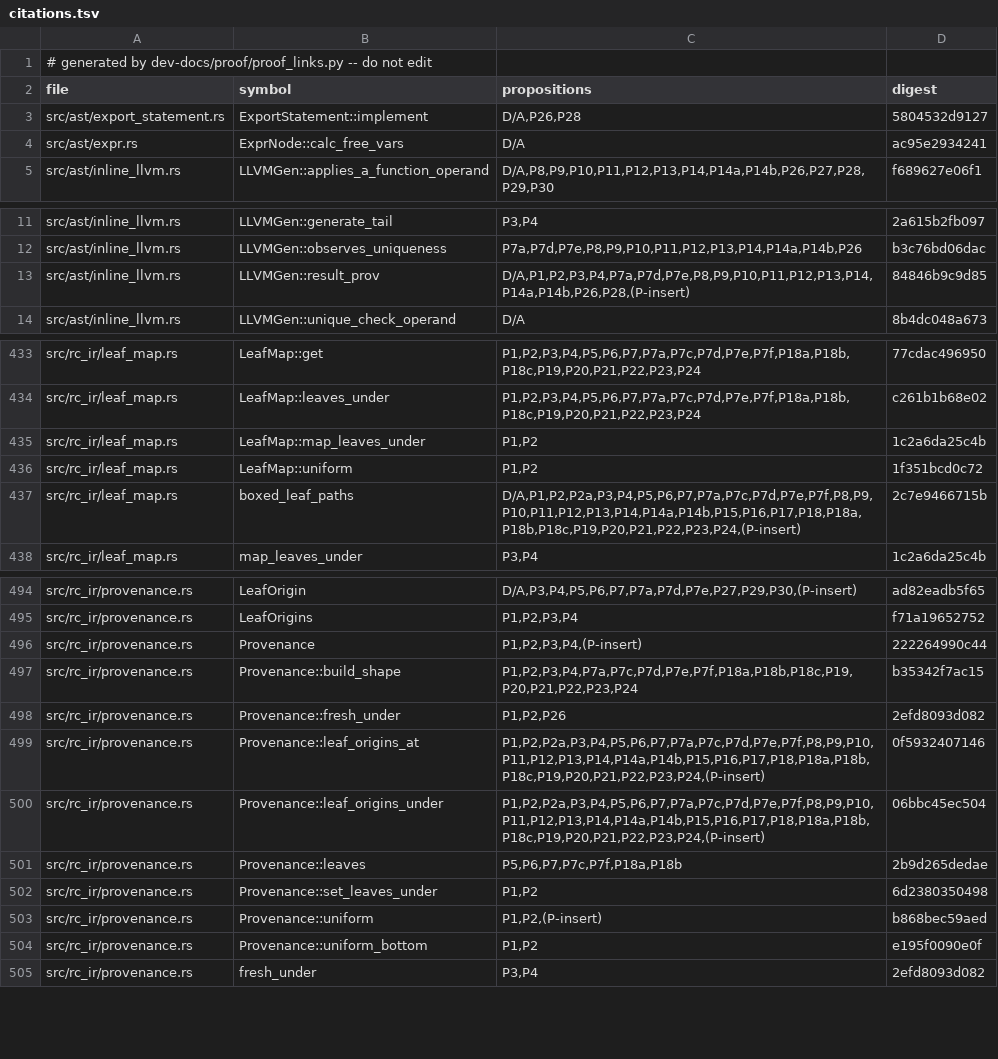
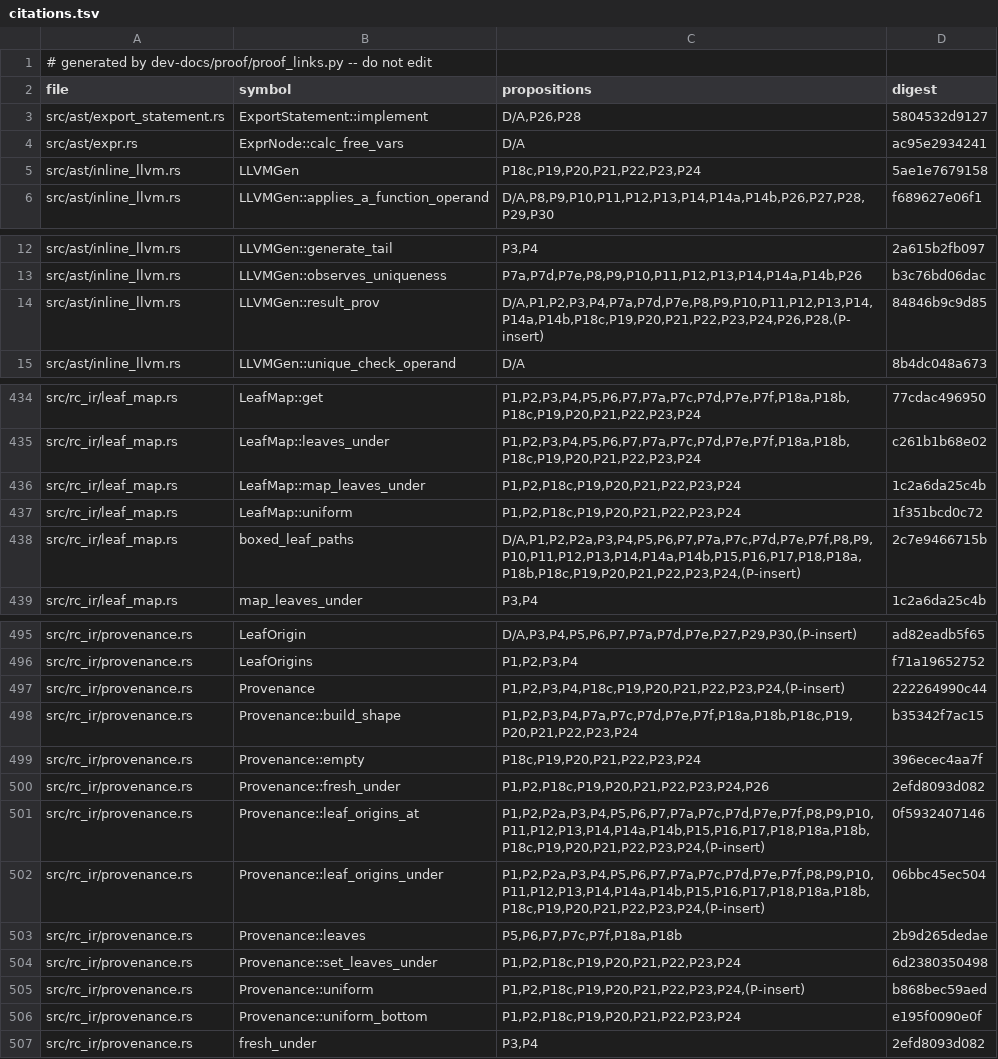
Before and after one commit to tttmmmyyyy/fixlang, a TSV file: dev-docs/proof/rc_ir/borrow-cancel/citations.tsv, drawn as a sheet; only a part is shown, gaps mark what is left out; the diff covers the shown part only.

```diff
--- a/dev-docs/proof/rc_ir/borrow-cancel/citations.tsv
+++ b/dev-docs/proof/rc_ir/borrow-cancel/citations.tsv
@@ -4,2 +4,3 @@ src/ast/export_statement.rs	ExportStatement::implement	D/A,P26,P28	5804532d9127
 src/ast/expr.rs	ExprNode::calc_free_vars	D/A	ac95e2934241
+src/ast/inline_llvm.rs	LLVMGen	P18c,P19,P20,P21,P22,P23,P24	5ae1e7679158
 src/ast/inline_llvm.rs	LLVMGen::applies_a_function_operand	D/A,P8,P9,P10,P11,P12,P13,P14,P14a,P14b,P26,P27,P28,P29,P30	f689627e06f1
@@ -12,3 +13,3 @@ src/ast/inline_llvm.rs	LLVMGen::generate_tail	P3,P4	2a615b2fb097
 src/ast/inline_llvm.rs	LLVMGen::observes_uniqueness	P7a,P7d,P7e,P8,P9,P10,P11,P12,P13,P14,P14a,P14b,P26	b3c76bd06dac
-src/ast/inline_llvm.rs	LLVMGen::result_prov	D/A,P1,P2,P3,P4,P7a,P7d,P7e,P8,P9,P10,P11,P12,P13,P14,P14a,P14b,P26,P28,(P-insert)	84846b9c9d85
+src/ast/inline_llvm.rs	LLVMGen::result_prov	D/A,P1,P2,P3,P4,P7a,P7d,P7e,P8,P9,P10,P11,P12,P13,P14,P14a,P14b,P18c,P19,P20,P21,P22,P23,P24,P26,P28,(P-insert)	84846b9c9d85
 src/ast/inline_llvm.rs	LLVMGen::unique_check_operand	D/A	8b4dc048a673
@@ -434,4 +435,4 @@ src/rc_ir/leaf_map.rs	LeafMap::get	P1,P2,P3,P4,P5,P6,P7,P7a,P7c,P7d,P7e,P7f,P18a
 src/rc_ir/leaf_map.rs	LeafMap::leaves_under	P1,P2,P3,P4,P5,P6,P7,P7a,P7c,P7d,P7e,P7f,P18a,P18b,P18c,P19,P20,P21,P22,P23,P24	c261b1b68e02
-src/rc_ir/leaf_map.rs	LeafMap::map_leaves_under	P1,P2	1c2a6da25c4b
-src/rc_ir/leaf_map.rs	LeafMap::uniform	P1,P2	1f351bcd0c72
+src/rc_ir/leaf_map.rs	LeafMap::map_leaves_under	P1,P2,P18c,P19,P20,P21,P22,P23,P24	1c2a6da25c4b
+src/rc_ir/leaf_map.rs	LeafMap::uniform	P1,P2,P18c,P19,P20,P21,P22,P23,P24	1f351bcd0c72
 src/rc_ir/leaf_map.rs	boxed_leaf_paths	D/A,P1,P2,P2a,P3,P4,P5,P6,P7,P7a,P7c,P7d,P7e,P7f,P8,P9,P10,P11,P12,P13,P14,P14a,P14b,P15,P16,P17,P18,P18a,P18b,P18c,P19,P20,P21,P22,P23,P24,(P-insert)	2c7e9466715b
@@ -495,5 +496,6 @@ src/rc_ir/provenance.rs	LeafOrigin	D/A,P3,P4,P5,P6,P7,P7a,P7d,P7e,P27,P29,P30,(P
 src/rc_ir/provenance.rs	LeafOrigins	P1,P2,P3,P4	f71a19652752
-src/rc_ir/provenance.rs	Provenance	P1,P2,P3,P4,(P-insert)	222264990c44
+src/rc_ir/provenance.rs	Provenance	P1,P2,P3,P4,P18c,P19,P20,P21,P22,P23,P24,(P-insert)	222264990c44
 src/rc_ir/provenance.rs	Provenance::build_shape	P1,P2,P3,P4,P7a,P7c,P7d,P7e,P7f,P18a,P18b,P18c,P19,P20,P21,P22,P23,P24	b35342f7ac15
-src/rc_ir/provenance.rs	Provenance::fresh_under	P1,P2,P26	2efd8093d082
+src/rc_ir/provenance.rs	Provenance::empty	P18c,P19,P20,P21,P22,P23,P24	396ecec4aa7f
+src/rc_ir/provenance.rs	Provenance::fresh_under	P1,P2,P18c,P19,P20,P21,P22,P23,P24,P26	2efd8093d082
 src/rc_ir/provenance.rs	Provenance::leaf_origins_at	P1,P2,P2a,P3,P4,P5,P6,P7,P7a,P7c,P7d,P7e,P7f,P8,P9,P10,P11,P12,P13,P14,P14a,P14b,P15,P16,P17,P18,P18a,P18b,P18c,P19,P20,P21,P22,P23,P24,(P-insert)	0f5932407146
@@ -501,5 +503,5 @@ src/rc_ir/provenance.rs	Provenance::leaf_origins_under	P1,P2,P2a,P3,P4,P5,P6,P7,
 src/rc_ir/provenance.rs	Provenance::leaves	P5,P6,P7,P7c,P7f,P18a,P18b	2b9d265dedae
-src/rc_ir/provenance.rs	Provenance::set_leaves_under	P1,P2	6d2380350498
-src/rc_ir/provenance.rs	Provenance::uniform	P1,P2,(P-insert)	b868bec59aed
-src/rc_ir/provenance.rs	Provenance::uniform_bottom	P1,P2	e195f0090e0f
+src/rc_ir/provenance.rs	Provenance::set_leaves_under	P1,P2,P18c,P19,P20,P21,P22,P23,P24	6d2380350498
+src/rc_ir/provenance.rs	Provenance::uniform	P1,P2,P18c,P19,P20,P21,P22,P23,P24,(P-insert)	b868bec59aed
+src/rc_ir/provenance.rs	Provenance::uniform_bottom	P1,P2,P18c,P19,P20,P21,P22,P23,P24	e195f0090e0f
 src/rc_ir/provenance.rs	fresh_under	P3,P4	2efd8093d082
```
Also changed, not shown: 3 edited cells elsewhere in this file, 6 other files.
